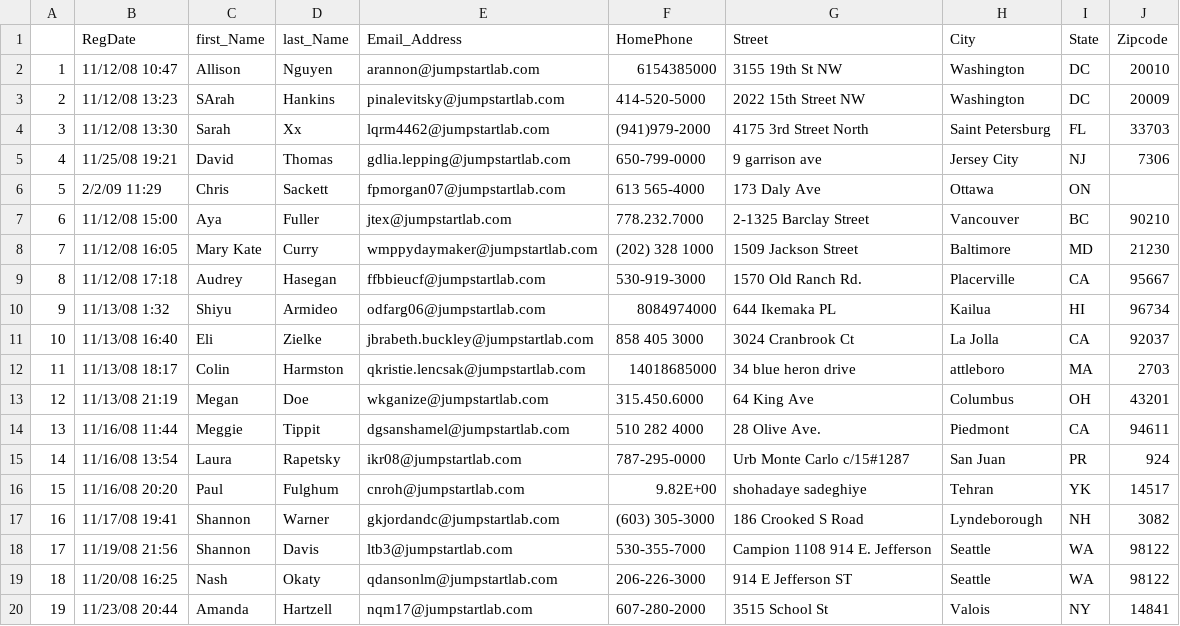
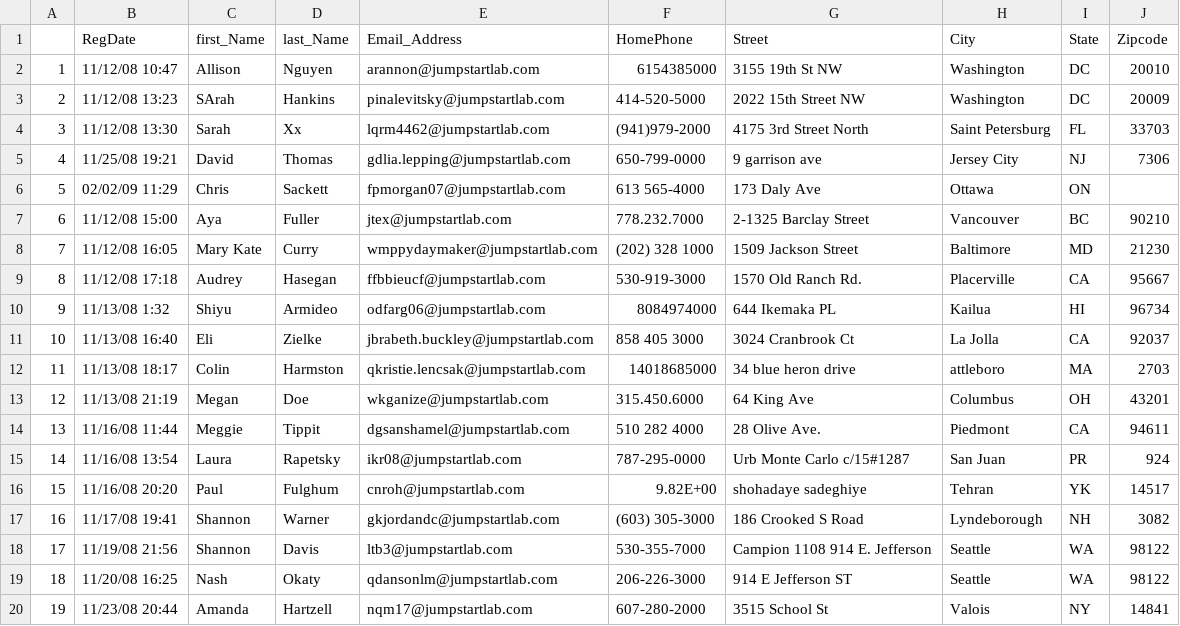
Before and after one commit to wozane/education, a CSV file: event_manager/lib/event_attendees.csv, drawn as a sheet.

```diff
--- a/event_manager/lib/event_attendees.csv
+++ b/event_manager/lib/event_attendees.csv
@@ -5,3 +5,3 @@
 4,11/25/08 19:21,David,Thomas,gdlia.lepping@jumpstartlab.com,650-799-0000,9 garrison ave,Jersey City,NJ,7306
-5,2/2/09 11:29,Chris,Sackett,fpmorgan07@jumpstartlab.com,613 565-4000,173 Daly Ave,Ottawa,ON,
+5,02/02/09 11:29,Chris,Sackett,fpmorgan07@jumpstartlab.com,613 565-4000,173 Daly Ave,Ottawa,ON,
 6,11/12/08 15:00,Aya,Fuller,jtex@jumpstartlab.com,778.232.7000,2-1325 Barclay Street,Vancouver,BC,90210
```
Also changed, not shown: 2 other files.
